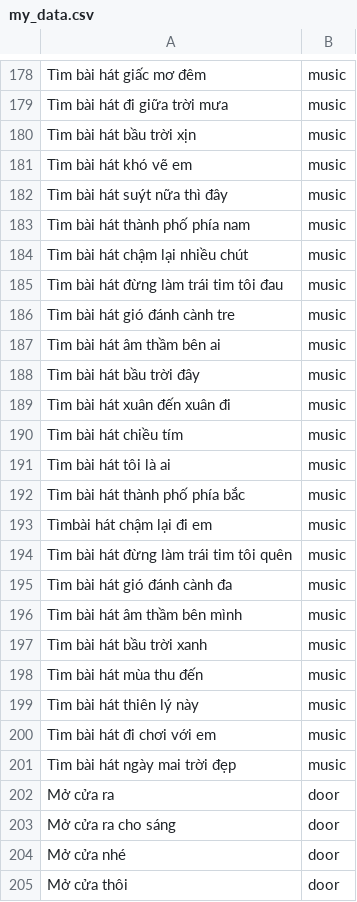
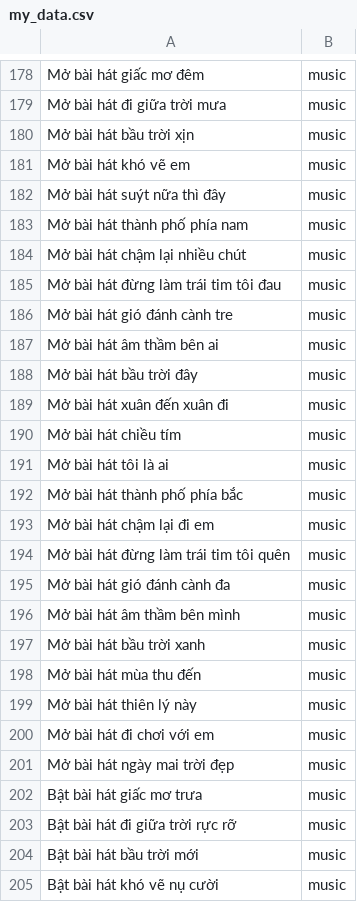
Before and after one commit to nghevabe/smart_home_assistant, a CSV file: data/my_data.csv, drawn as a sheet; only a part is shown, gaps mark what is left out; the shorter side is filled out with more unchanged rows; the diff covers the shown part only; the diff names each change by its address in the sheet, - before the commit and + after, or states it on an @@ line.

Commit message:
feat: update logic for music and update word_set

```diff
--- a/data/my_data.csv
+++ b/data/my_data.csv
-A178: Tìm bài hát giấc mơ đêm
+A178: Mở bài hát giấc mơ đêm
-A179: Tìm bài hát đi giữa trời mưa
+A179: Mở bài hát đi giữa trời mưa
-A180: Tìm bài hát bầu trời xịn
+A180: Mở bài hát bầu trời xịn
-A181: Tìm bài hát khó vẽ em
+A181: Mở bài hát khó vẽ em
-A182: Tìm bài hát suýt nữa thì đây
+A182: Mở bài hát suýt nữa thì đây
-A183: Tìm bài hát thành phố phía nam
+A183: Mở bài hát thành phố phía nam
-A184: Tìm bài hát chậm lại nhiều chút
+A184: Mở bài hát chậm lại nhiều chút
-A185: Tìm bài hát đừng làm trái tim tôi đau
+A185: Mở bài hát đừng làm trái tim tôi đau
-A186: Tìm bài hát gió đánh cành tre
+A186: Mở bài hát gió đánh cành tre
-A187: Tìm bài hát âm thầm bên ai
+A187: Mở bài hát âm thầm bên ai
-A188: Tìm bài hát bầu trời đây
+A188: Mở bài hát bầu trời đây
-A189: Tìm bài hát xuân đến xuân đi
+A189: Mở bài hát xuân đến xuân đi
-A190: Tìm bài hát chiều tím
+A190: Mở bài hát chiều tím
-A191: Tìm bài hát tôi là ai
+A191: Mở bài hát tôi là ai
-A192: Tìm bài hát thành phố phía bắc
+A192: Mở bài hát thành phố phía bắc
-A193: Tìmbài hát chậm lại đi em
+A193: Mở bài hát chậm lại đi em
-A194: Tìm bài hát đừng làm trái tim tôi quên
+A194: Mở bài hát đừng làm trái tim tôi quên
-A195: Tìm bài hát gió đánh cành đa
+A195: Mở bài hát gió đánh cành đa
-A196: Tìm bài hát âm thầm bên mình
+A196: Mở bài hát âm thầm bên mình
-A197: Tìm bài hát bầu trời xanh
+A197: Mở bài hát bầu trời xanh
-A198: Tìm bài hát mùa thu đến
+A198: Mở bài hát mùa thu đến
-A199: Tìm bài hát thiên lý này
+A199: Mở bài hát thiên lý này
-A200: Tìm bài hát đi chơi với em
+A200: Mở bài hát đi chơi với em
-A201: Tìm bài hát ngày mai trời đẹp
+A201: Mở bài hát ngày mai trời đẹp
+row 202: Bật bài hát giấc mơ trưa | music
+row 203: Bật bài hát đi giữa trời rực rỡ | music
+row 204: Bật bài hát bầu trời mới | music
+row 205: Bật bài hát khó vẽ nụ cười | music
```
Also changed, not shown: 48 added rows and 28 edited cells elsewhere in this file, 4 other files.
